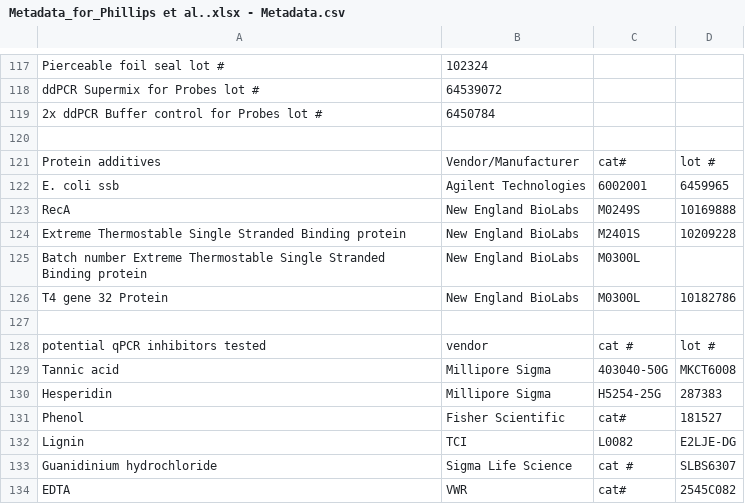
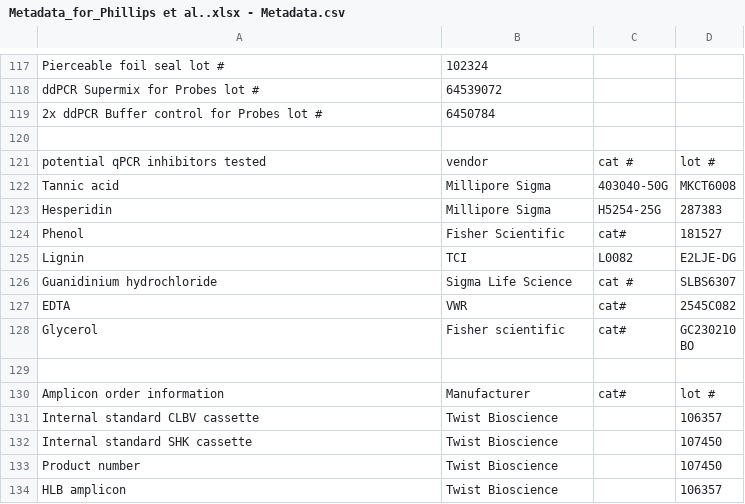
Before and after one commit to jphil011/Repository-for-Phillips-et-al.-2024, a CSV file: Metadata_for_Phillips et al..xlsx - Metadata.csv, drawn as a sheet; only a part is shown, gaps mark what is left out; the shorter side is filled out with more unchanged rows.

Commit message:
Update Metadata_for_Phillips et al..xlsx - Metadata.csv

```diff
--- a/Metadata_for_Phillips et al..xlsx - Metadata.csv
+++ b/Metadata_for_Phillips et al..xlsx - Metadata.csv
@@ -120,9 +120,2 @@ ddPCR Supermix for Probes lot #,64539072,,
 ,,,
-Protein additives, Vendor/Manufacturer, cat#, lot #
-E. coli ssb, Agilent Technologies, 6002001, 6459965
-RecA, New England BioLabs, M0249S,10169888
-Extreme Thermostable Single Stranded Binding protein, New England BioLabs, M2401S,10209228
-Batch number Extreme Thermostable Single Stranded Binding protein, New England BioLabs ,M0300L,
-T4 gene 32 Protein, New England BioLabs, M0300L, 10182786
-,,,
 potential qPCR inhibitors tested ,vendor, cat #, lot #
```
